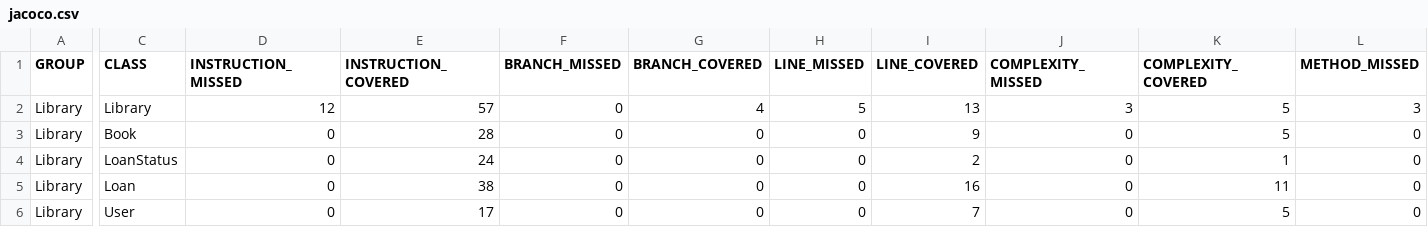
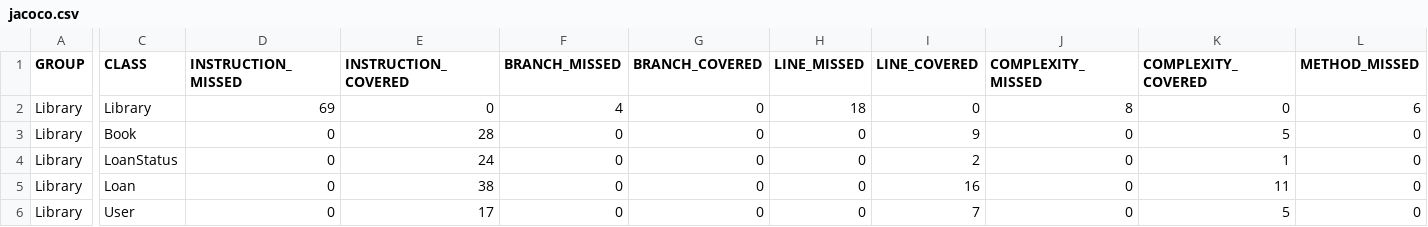
Before and after one commit to MimiRandomS/CVDS_Lab03, a CSV file: target/site/jacoco/jacoco.csv, drawn as a sheet; only a part is shown, gaps mark what is left out; the diff covers the shown part only; the diff names each change by its address in the sheet, - before the commit and + after, or states it on an @@ line.

```diff
--- a/target/site/jacoco/jacoco.csv
+++ b/target/site/jacoco/jacoco.csv
-D2 (INSTRUCTION_MISSED): 12
+D2 (INSTRUCTION_MISSED): 69
-E2 (INSTRUCTION_COVERED): 57
+E2 (INSTRUCTION_COVERED): 0
-F2 (BRANCH_MISSED): 0
+F2 (BRANCH_MISSED): 4
-G2 (BRANCH_COVERED): 4
+G2 (BRANCH_COVERED): 0
-H2 (LINE_MISSED): 5
+H2 (LINE_MISSED): 18
-I2 (LINE_COVERED): 13
+I2 (LINE_COVERED): 0
-J2 (COMPLEXITY_MISSED): 3
+J2 (COMPLEXITY_MISSED): 8
-K2 (COMPLEXITY_COVERED): 5
+K2 (COMPLEXITY_COVERED): 0
-L2 (METHOD_MISSED): 3
+L2 (METHOD_MISSED): 6
```
Also changed, not shown: 1 edited cell elsewhere in this file, 18 other files.
